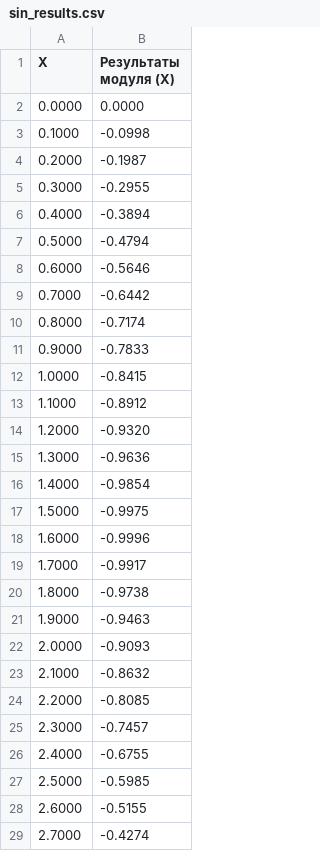
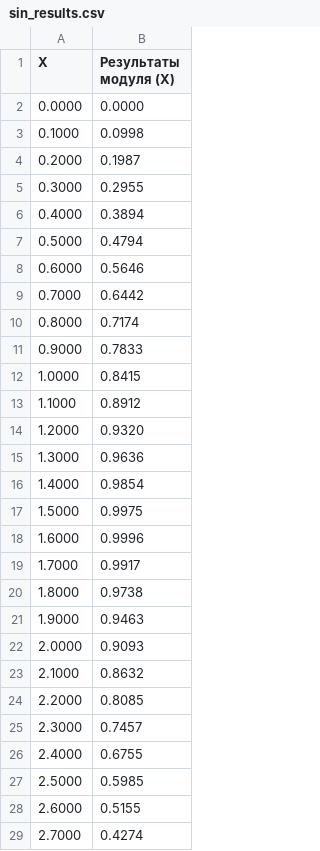
Before and after one commit to Alex-de-bug/Software-testing, a CSV file: lab-2/results/sin_results.csv, drawn as a sheet; only a part is shown; the diff covers the shown part only.

```diff
--- a/lab-2/results/sin_results.csv
+++ b/lab-2/results/sin_results.csv
@@ -2,28 +2,28 @@ X,Результаты модуля (X)
 0.0000,0.0000
-0.1000,-0.0998
-0.2000,-0.1987
-0.3000,-0.2955
-0.4000,-0.3894
-0.5000,-0.4794
-0.6000,-0.5646
-0.7000,-0.6442
-0.8000,-0.7174
-0.9000,-0.7833
-1.0000,-0.8415
-1.1000,-0.8912
-1.2000,-0.9320
-1.3000,-0.9636
-1.4000,-0.9854
-1.5000,-0.9975
-1.6000,-0.9996
-1.7000,-0.9917
-1.8000,-0.9738
-1.9000,-0.9463
-2.0000,-0.9093
-2.1000,-0.8632
-2.2000,-0.8085
-2.3000,-0.7457
-2.4000,-0.6755
-2.5000,-0.5985
-2.6000,-0.5155
-2.7000,-0.4274
+0.1000,0.0998
+0.2000,0.1987
+0.3000,0.2955
+0.4000,0.3894
+0.5000,0.4794
+0.6000,0.5646
+0.7000,0.6442
+0.8000,0.7174
+0.9000,0.7833
+1.0000,0.8415
+1.1000,0.8912
+1.2000,0.9320
+1.3000,0.9636
+1.4000,0.9854
+1.5000,0.9975
+1.6000,0.9996
+1.7000,0.9917
+1.8000,0.9738
+1.9000,0.9463
+2.0000,0.9093
+2.1000,0.8632
+2.2000,0.8085
+2.3000,0.7457
+2.4000,0.6755
+2.5000,0.5985
+2.6000,0.5155
+2.7000,0.4274
```
Also changed, not shown: 35 edited cells elsewhere in this file, lab-2/results/func_system.csv, lab-2/results/tan_results.csv, 9 other files.
